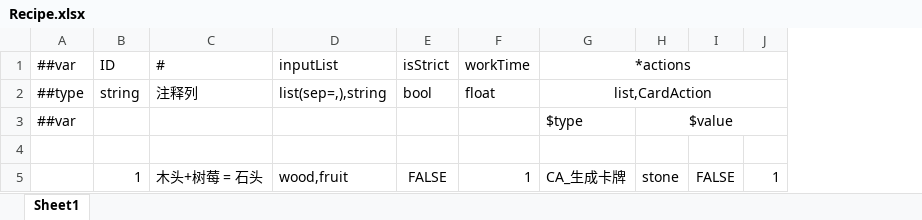
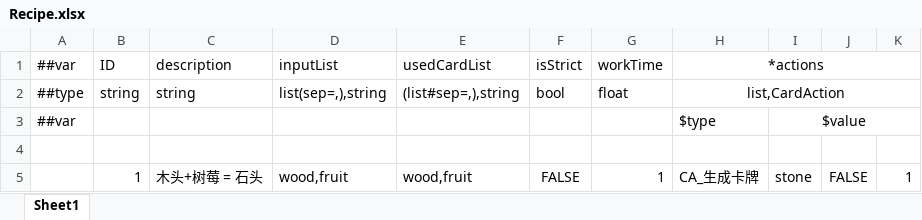
Before and after one commit to inmate0624/2025Taptap, an Excel workbook: Config/Datas/RecipeDatas/Recipe.xlsx, sheet Sheet1, drawn as a sheet; values as stored, in another font and other column widths than the file's, no borders; the diff names each change by its address in the sheet, - before the commit and + after, or states it on an @@ line.

```diff
--- a/Config/Datas/RecipeDatas/Recipe.xlsx (sheet Sheet1)
+++ b/Config/Datas/RecipeDatas/Recipe.xlsx (sheet Sheet1)
+column E, rows 1-5: usedCardList | (list#sep=,),string |  |  | wood,fruit
-C1: #
+C1: description
-C2: 注释列
+C2: string
```
Also changed, not shown: Config/Datas/CardDatas/CardData.xlsx, Config/Datas/__beans__.xlsx, 21 other files.
